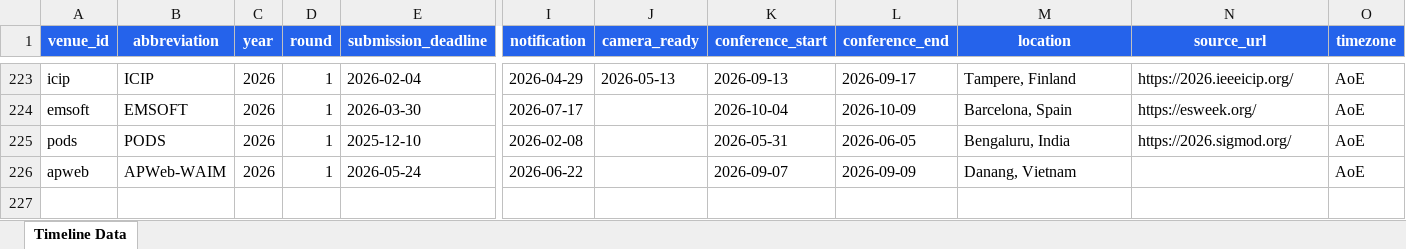
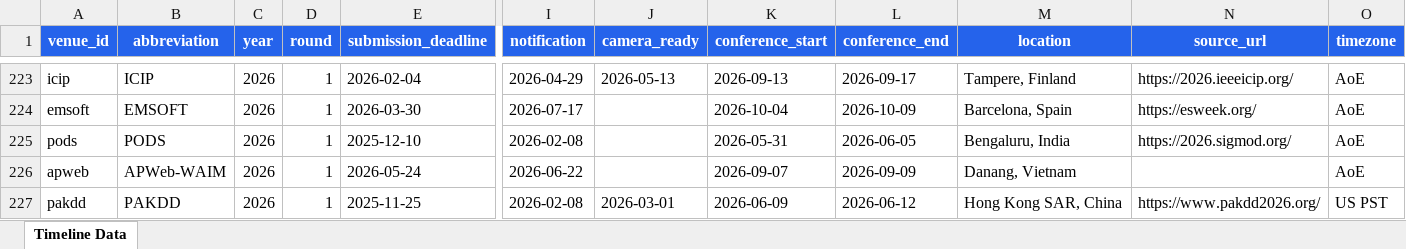
Before and after one commit to wang2000star/ccfddl, an Excel workbook: timeline_data.xlsx, sheet Timeline Data, drawn as a sheet; only a part is shown, gaps mark what is left out; values as stored, in another font and other column widths than the file's, no borders; rows hold the shown columns only; the diff names each change by its address in the sheet, - before the commit and + after, or states it on an @@ line.

Commit message:
Add PAKDD 2026

```diff
--- a/timeline_data.xlsx (sheet Timeline Data)
+++ b/timeline_data.xlsx (sheet Timeline Data)
+row 227: pakdd | PAKDD | 2026 | 1 | 2025-11-25 | 2026-02-08 | 2026-03-01 | 2026-06-09 | 2026-06-12 | Hong Kong SAR, China | https://www.pakdd2026.org/ | US PST
```
Also changed, not shown: 2 other files.
